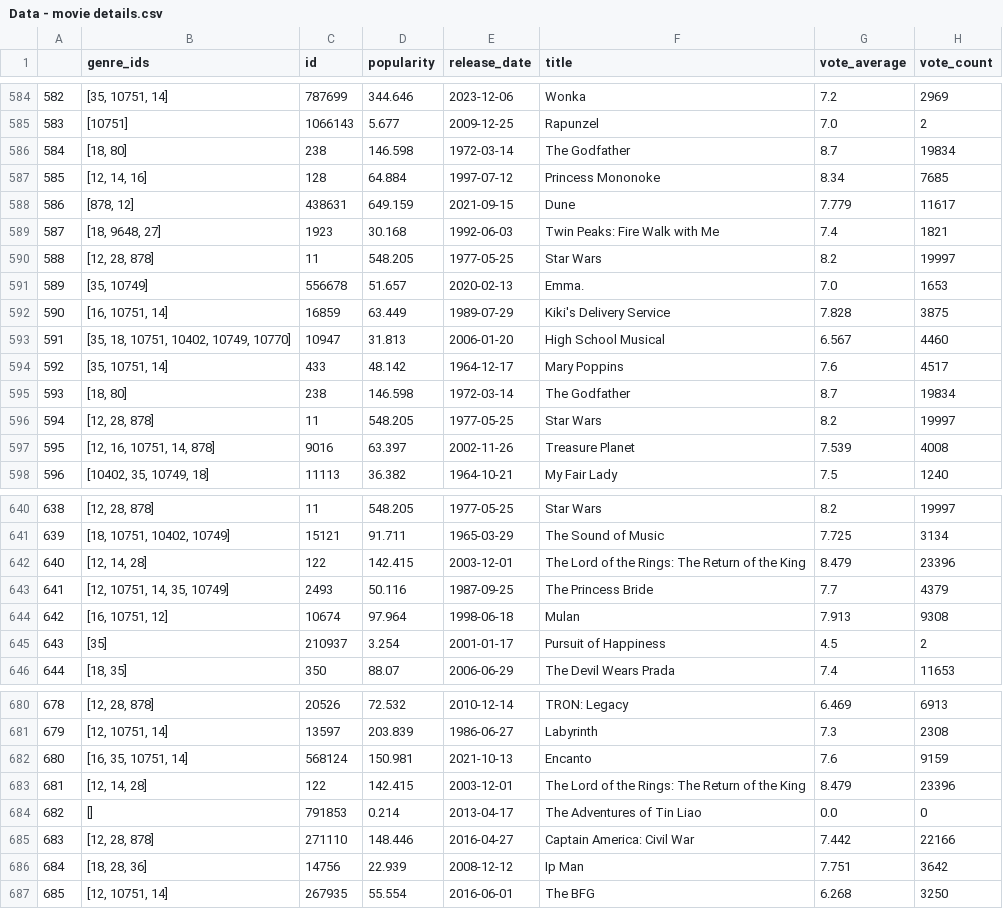
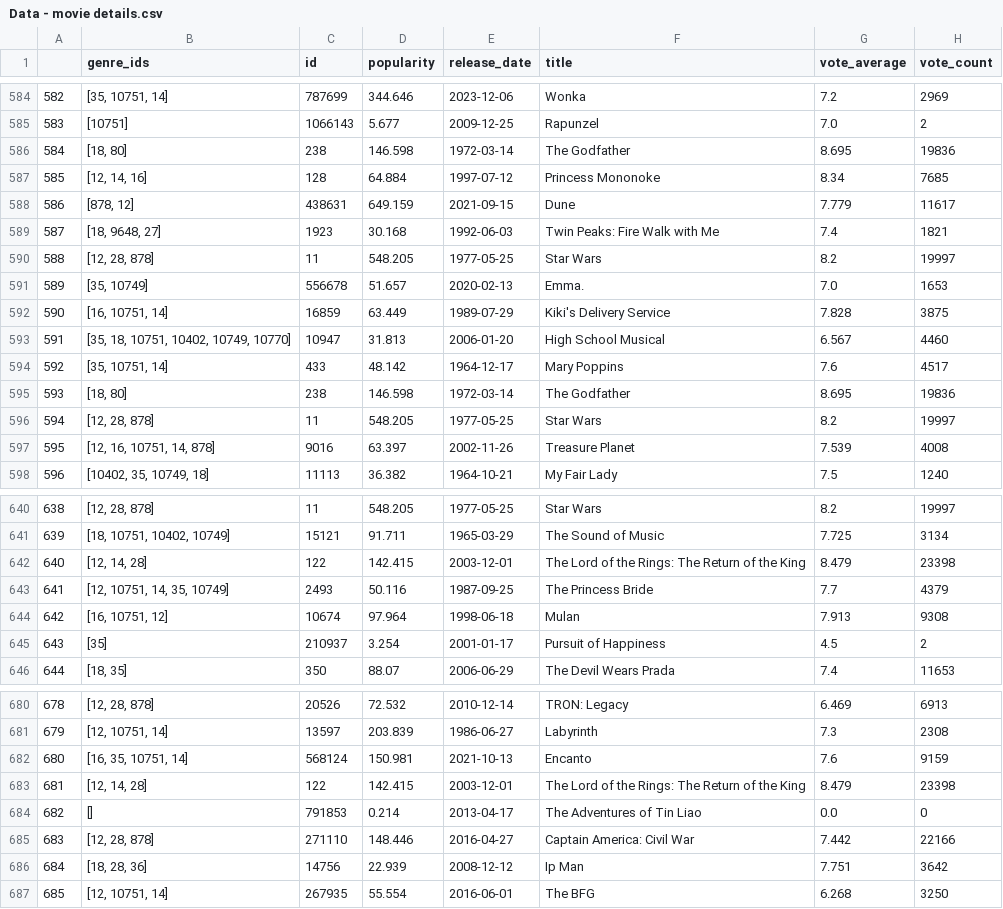
Before and after one commit to mlcuadra1/MBTI-movies-EDA, a CSV file: data/Data - movie details.csv, drawn as a sheet; only a part is shown, gaps mark what is left out; the diff covers the shown part only.

```diff
--- a/data/Data - movie details.csv
+++ b/data/Data - movie details.csv
@@ -585,3 +585,3 @@
 583,[10751],1066143,5.677,2009-12-25,Rapunzel,7.0,2
-584,"[18, 80]",238,146.598,1972-03-14,The Godfather,8.7,19834
+584,"[18, 80]",238,146.598,1972-03-14,The Godfather,8.695,19836
 585,"[12, 14, 16]",128,64.884,1997-07-12,Princess Mononoke,8.34,7685
@@ -594,3 +594,3 @@
 592,"[35, 10751, 14]",433,48.142,1964-12-17,Mary Poppins,7.6,4517
-593,"[18, 80]",238,146.598,1972-03-14,The Godfather,8.7,19834
+593,"[18, 80]",238,146.598,1972-03-14,The Godfather,8.695,19836
 594,"[12, 28, 878]",11,548.205,1977-05-25,Star Wars,8.2,19997
@@ -641,3 +641,3 @@
 639,"[18, 10751, 10402, 10749]",15121,91.711,1965-03-29,The Sound of Music,7.725,3134
-640,"[12, 14, 28]",122,142.415,2003-12-01,The Lord of the Rings: The Return of the King,8.479,23396
+640,"[12, 14, 28]",122,142.415,2003-12-01,The Lord of the Rings: The Return of the King,8.479,23398
 641,"[12, 10751, 14, 35, 10749]",2493,50.116,1987-09-25,The Princess Bride,7.7,4379
@@ -682,3 +682,3 @@
 680,"[16, 35, 10751, 14]",568124,150.981,2021-10-13,Encanto,7.6,9159
-681,"[12, 14, 28]",122,142.415,2003-12-01,The Lord of the Rings: The Return of the King,8.479,23396
+681,"[12, 14, 28]",122,142.415,2003-12-01,The Lord of the Rings: The Return of the King,8.479,23398
 682,[],791853,0.214,2013-04-17,The Adventures of Tin Liao,0.0,0
```
Also changed, not shown: 10 edited cells elsewhere in this file, 2 other files.
